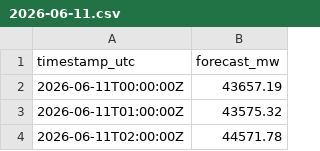
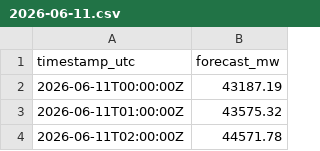
Before and after one commit to linus-thk/challenge-leaderboard, a CSV file: submissions/syntaxerror/2026-06-11.csv, drawn as a sheet; only a part is shown.

Commit message:
submission(syntaxerror): forecast 2026-06-11

```diff
--- a/submissions/syntaxerror/2026-06-11.csv
+++ b/submissions/syntaxerror/2026-06-11.csv
@@ -1,3 +1,3 @@
 timestamp_utc,forecast_mw
-2026-06-11T00:00:00Z,43657.19
+2026-06-11T00:00:00Z,43187.19
 2026-06-11T01:00:00Z,43575.32
```
